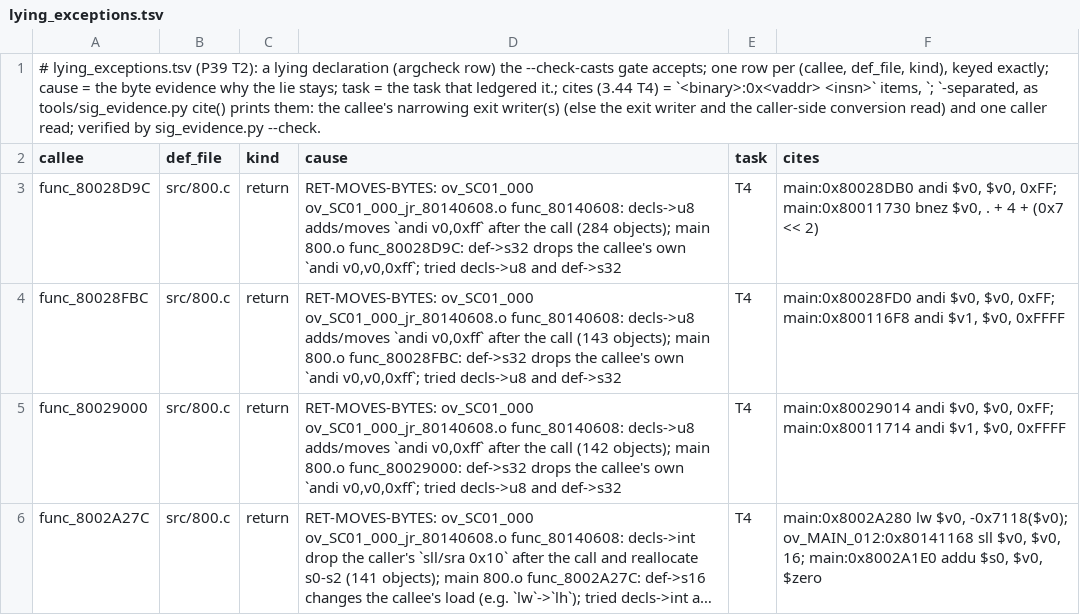
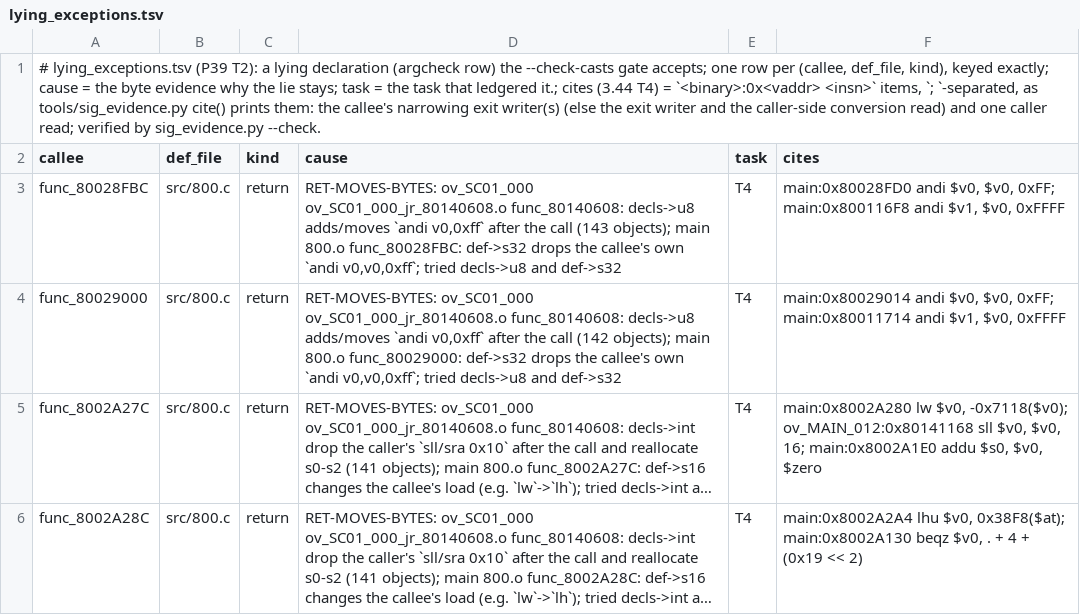
Before and after one commit to Druthulu/BFM-decomp, a TSV file: config/lying_exceptions.tsv, drawn as a sheet; only a part is shown; the shorter side is filled out with more unchanged rows; long unchanged cells end in ….

```diff
--- a/config/lying_exceptions.tsv
+++ b/config/lying_exceptions.tsv
@@ -2,3 +2,2 @@
 callee	def_file	kind	cause	task	cites
-func_80028D9C	src/800.c	return	RET-MOVES-BYTES: ov_SC01_000 ov_SC01_000_jr_80140608.o func_80140608: decls->u8 adds/moves `andi v0,0xff` after the call (284 objects); main 800.o func_80028D9C: def->s32 drops the callee's own `andi v0,v0,0xff`; tried decls->u8 and def->s32	T4	main:0x80028DB0 andi $v0, $v0, 0xFF; main:0x80011730 bnez $v0, . + 4 + (0x7 << 2)
 func_80028FBC	src/800.c	return	RET-MOVES-BYTES: ov_SC01_000 ov_SC01_000_jr_80140608.o func_80140608: decls->u8 adds/moves `andi v0,0xff` after the call (143 objects); main 800.o func_80028FBC: def->s32 drops the callee's own `andi v0,v0,0xff`; tried decls->u8 and def->s32	T4	main:0x80028FD0 andi $v0, $v0, 0xFF; main:0x800116F8 andi $v1, $v0, 0xFFFF
```
Also changed, not shown: 10 other files.
